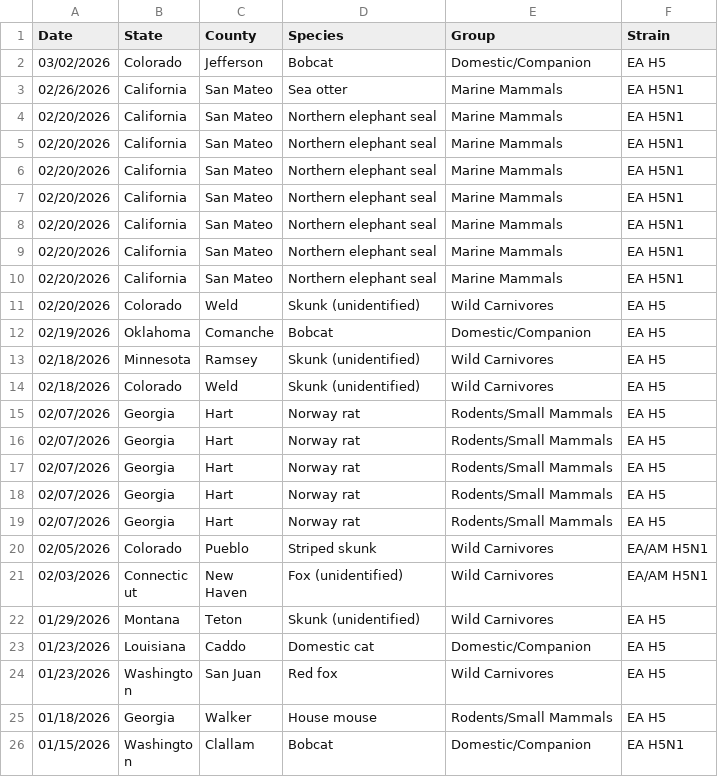
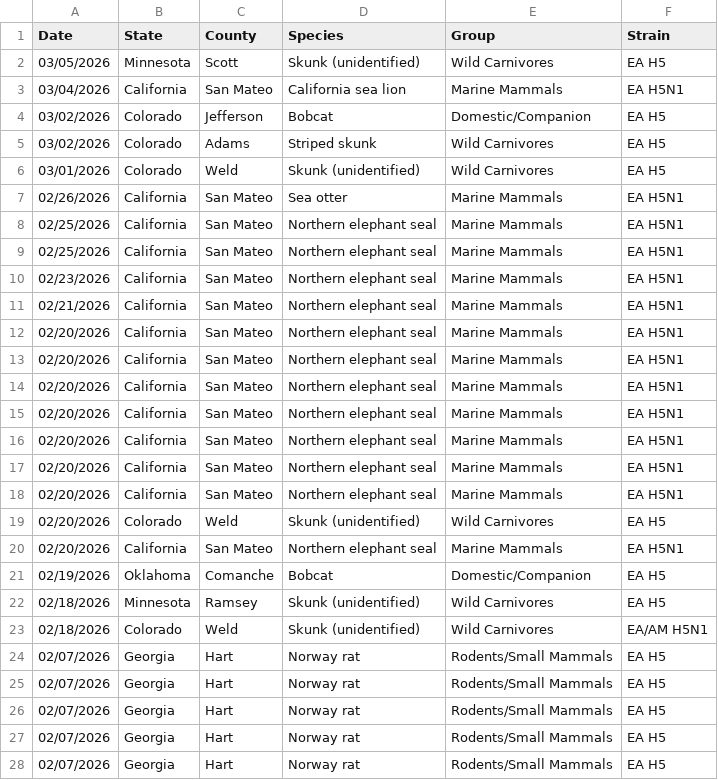
Before and after one commit to casey891/hpai-dashboard, a CSV file: data/mammal_detections.csv, drawn as a sheet; only a part is shown; the shorter side is filled out with more unchanged rows.

```diff
--- a/data/mammal_detections.csv
+++ b/data/mammal_detections.csv
@@ -1,4 +1,12 @@
 Date,State,County,Species,Group,Strain
+03/05/2026,Minnesota,Scott,Skunk (unidentified),Wild Carnivores,EA H5
+03/04/2026,California,San Mateo,California sea lion,Marine Mammals,EA H5N1
 03/02/2026,Colorado,Jefferson,Bobcat,Domestic/Companion,EA H5
+03/02/2026,Colorado,Adams,Striped skunk,Wild Carnivores,EA H5
+03/01/2026,Colorado,Weld,Skunk (unidentified),Wild Carnivores,EA H5
 02/26/2026,California,San Mateo,Sea otter,Marine Mammals,EA H5N1
+02/25/2026,California,San Mateo,Northern elephant seal,Marine Mammals,EA H5N1
+02/25/2026,California,San Mateo,Northern elephant seal,Marine Mammals,EA H5N1
+02/23/2026,California,San Mateo,Northern elephant seal,Marine Mammals,EA H5N1
+02/21/2026,California,San Mateo,Northern elephant seal,Marine Mammals,EA H5N1
 02/20/2026,California,San Mateo,Northern elephant seal,Marine Mammals,EA H5N1
@@ -11,5 +19,6 @@ Date,State,County,Species,Group,Strain
 02/20/2026,Colorado,Weld,Skunk (unidentified),Wild Carnivores,EA H5
+02/20/2026,California,San Mateo,Northern elephant seal,Marine Mammals,EA H5N1
 02/19/2026,Oklahoma,Comanche,Bobcat,Domestic/Companion,EA H5
 02/18/2026,Minnesota,Ramsey,Skunk (unidentified),Wild Carnivores,EA H5
-02/18/2026,Colorado,Weld,Skunk (unidentified),Wild Carnivores,EA H5
+02/18/2026,Colorado,Weld,Skunk (unidentified),Wild Carnivores,EA/AM H5N1
 02/07/2026,Georgia,Hart,Norway rat,Rodents/Small Mammals,EA H5
```
Also changed, not shown: data/poultry_detections.csv, data/wild_bird_detections.csv, 2 other files.
